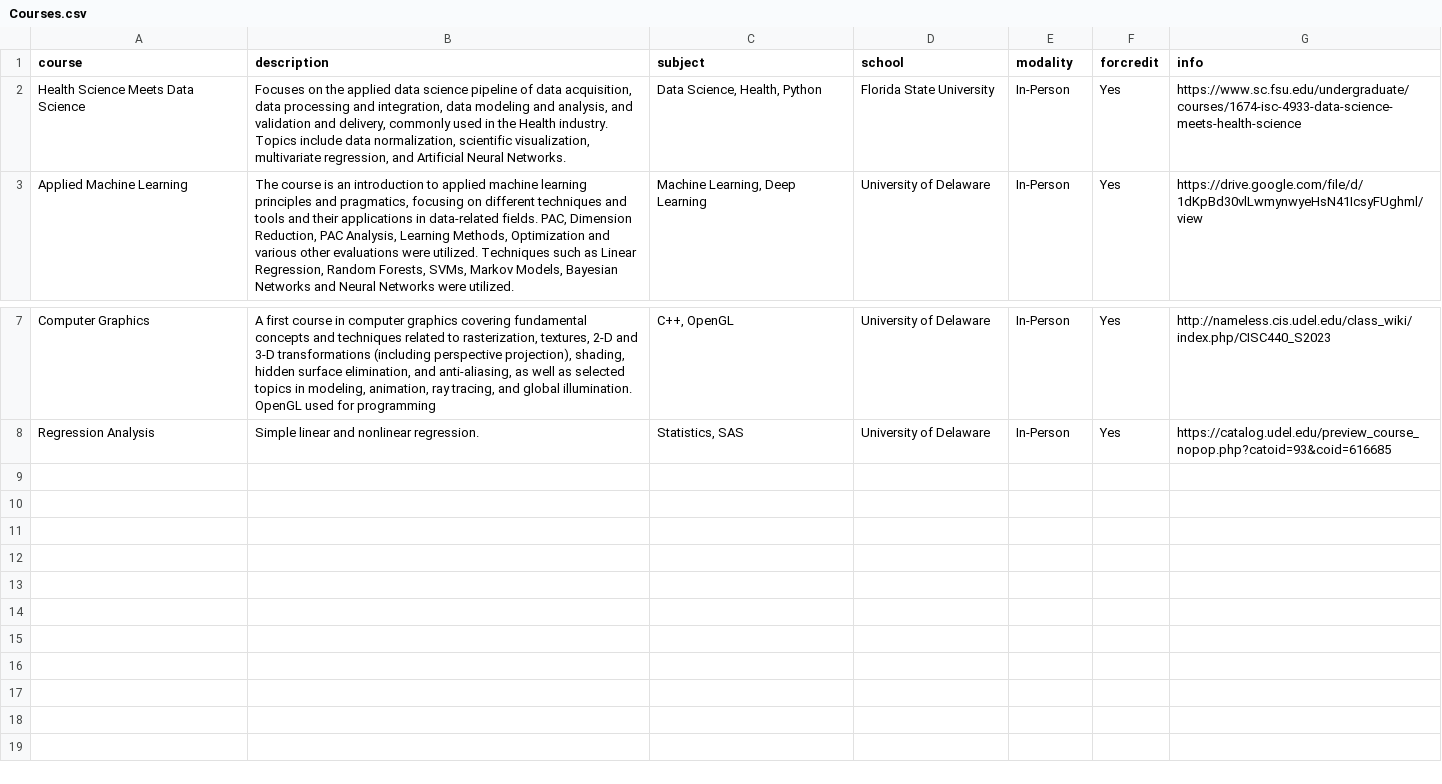
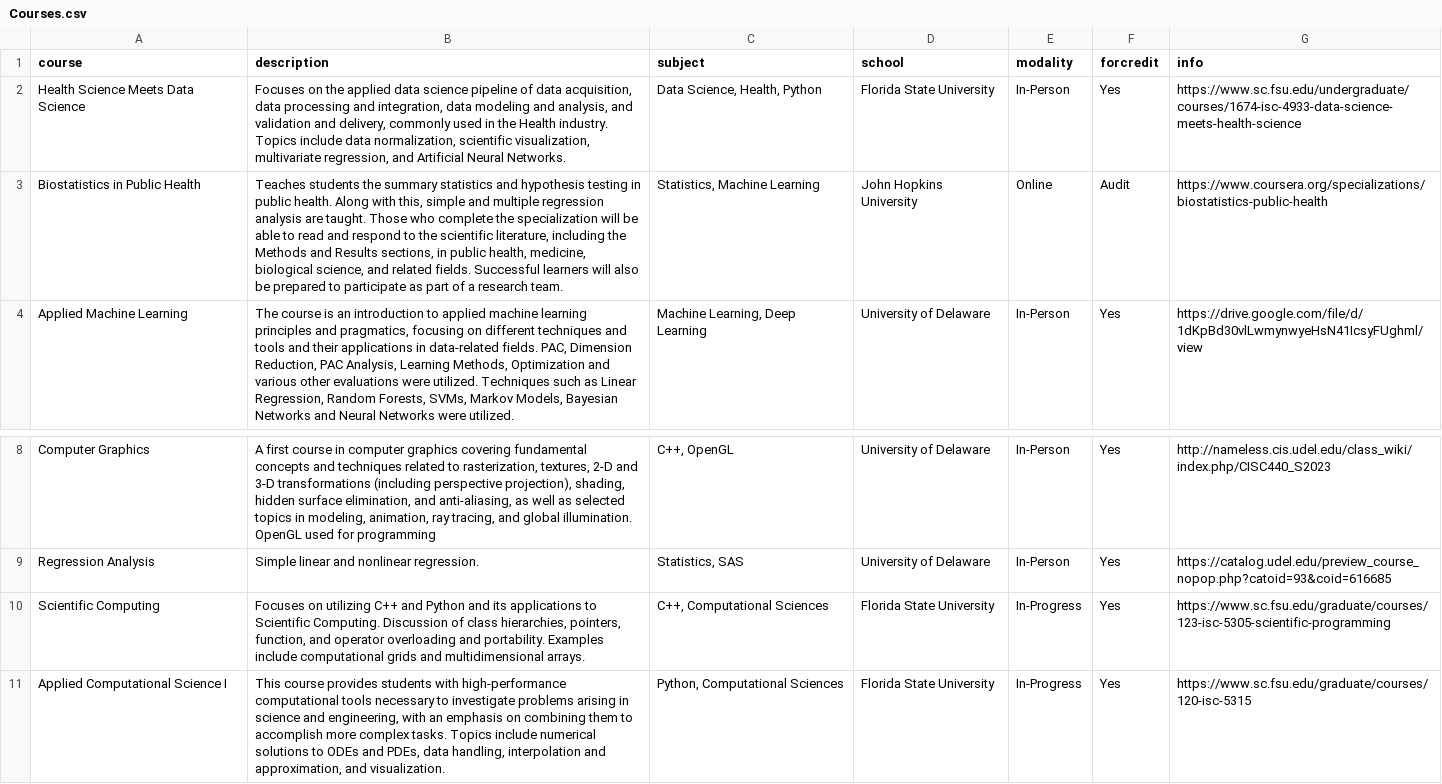
Before and after one commit to brendondgr/brendondgr.github.io, a CSV file: data/Courses.csv, drawn as a sheet; only a part is shown, gaps mark what is left out; the diff names each change by its address in the sheet, - before the commit and + after, or states it on an @@ line.

Commit message:
Add new school themes in CSS, enhance course classification in JavaScript, and update project loading functionality. Added new courses to CSV and refactored project display logic for improved dynamic loading.

```diff
--- a/data/Courses.csv
+++ b/data/Courses.csv
+row 3: Biostatistics in Public Health | Teaches students the summary statistics and hypothesis testing in public health. Along with this, simple and multiple regression analysis are taught. Those who complete the specialization will be able to read and respond to the scientific literature, including the Methods and Results sections, in public health, medicine, biological science, and related fields. Successful learners will also be prepared to participate as part of a research team. | Statistics, Machine Learning | John Hopkins University | Online | Audit | https://www.coursera.org/specializations/biostatistics-public-health
+row 10: Scientific Computing | Focuses on utilizing C++ and Python and its applications to Scientific Computing. Discussion of class hierarchies, pointers, function, and operator overloading and portability. Examples include computational grids and multidimensional arrays. | C++, Computational Sciences | Florida State University | In-Progress | Yes | https://www.sc.fsu.edu/graduate/courses/123-isc-5305-scientific-programming
+row 11: Applied Computational Science I | This course provides students with high-performance computational tools necessary to investigate problems arising in science and engineering, with an emphasis on combining them to accomplish more complex tasks. Topics include numerical solutions to ODEs and PDEs, data handling, interpolation and approximation, and visualization. | Python, Computational Sciences | Florida State University | In-Progress | Yes | https://www.sc.fsu.edu/graduate/courses/120-isc-5315
```
Also changed, not shown: 17 other files.
